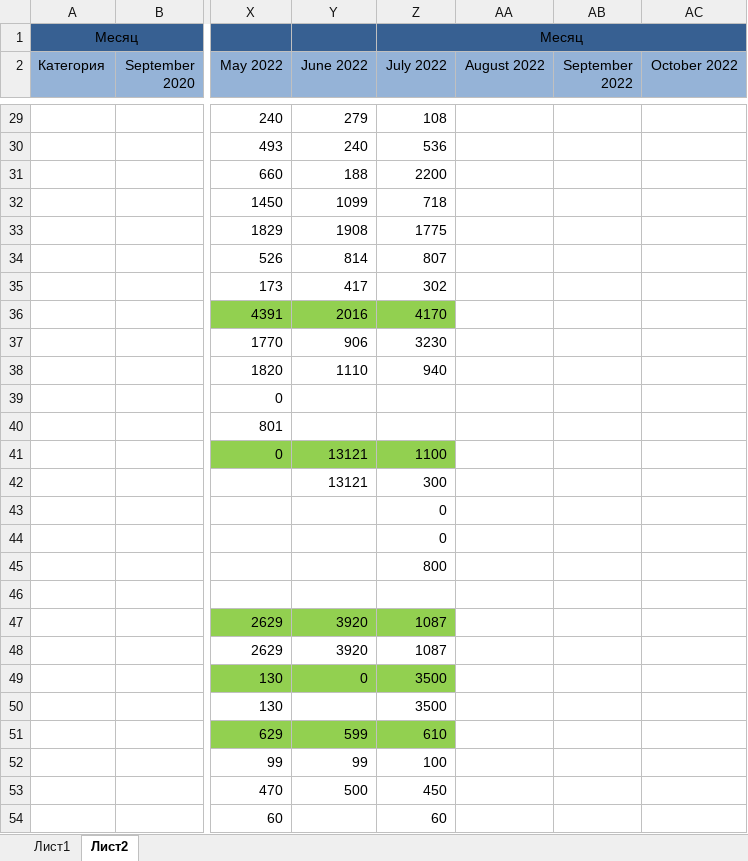
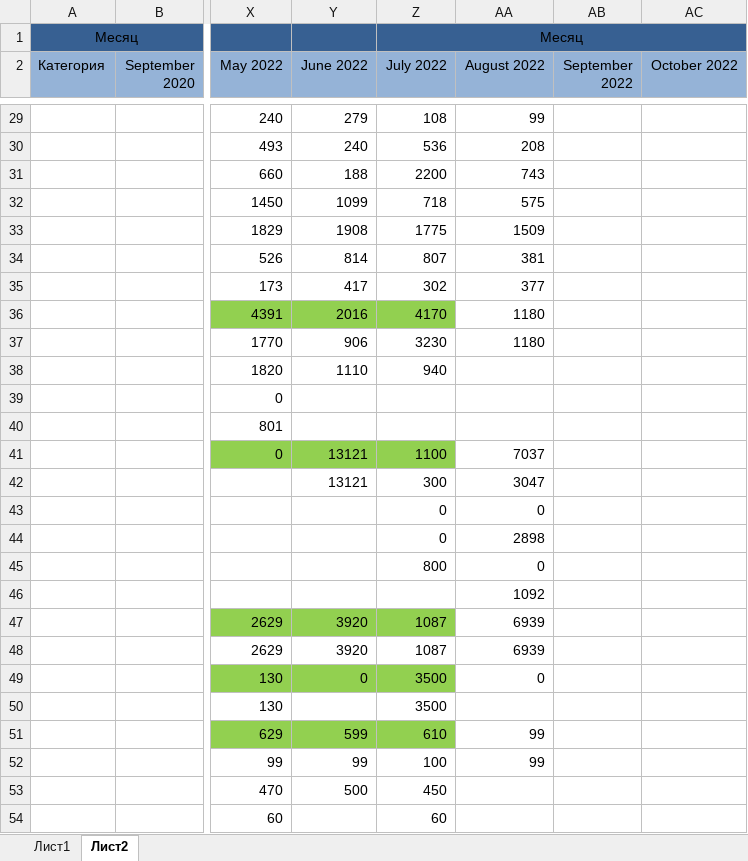
Before and after one commit to kot228begmot/ExelExpenses, an Excel workbook: test.xlsx, sheet Лист2, drawn as a sheet; only a part is shown, gaps mark what is left out; values as stored, in another font and other column widths than the file's, no borders; the diff covers the shown part only; the diff names each change by its address in the sheet, - before the commit and + after, or states it on an @@ line.

```diff
--- a/test.xlsx (sheet Лист2)
+++ b/test.xlsx (sheet Лист2)
-AA29 (August 2022): (empty)
+AA29 (August 2022): 99
-AA30 (August 2022): (empty)
+AA30 (August 2022): 208
-AA31 (August 2022): (empty)
+AA31 (August 2022): 743
-AA32 (August 2022): (empty)
+AA32 (August 2022): 575
-AA33 (August 2022): (empty)
+AA33 (August 2022): 1509
-AA34 (August 2022): (empty)
+AA34 (August 2022): 381
-AA35 (August 2022): (empty)
+AA35 (August 2022): 377
-AA36:AA37 (August 2022): (empty)
+AA36:AA37 (August 2022): 1180
-AA41 (August 2022): (empty)
+AA41 (August 2022): 7037
-AA42 (August 2022): (empty)
+AA42 (August 2022): 3047
-AA43 (August 2022): (empty)
+AA43 (August 2022): 0
-AA44 (August 2022): (empty)
+AA44 (August 2022): 2898
-AA45 (August 2022): (empty)
+AA45 (August 2022): 0
-AA46 (August 2022): (empty)
+AA46 (August 2022): 1092
-AA47:AA48 (August 2022): (empty)
+AA47:AA48 (August 2022): 6939
-AA49 (August 2022): (empty)
+AA49 (August 2022): 0
-AA51:AA52 (August 2022): (empty)
+AA51:AA52 (August 2022): 99
```
Also changed, not shown: 40 edited cells elsewhere in this sheet, sheet Лист1.
